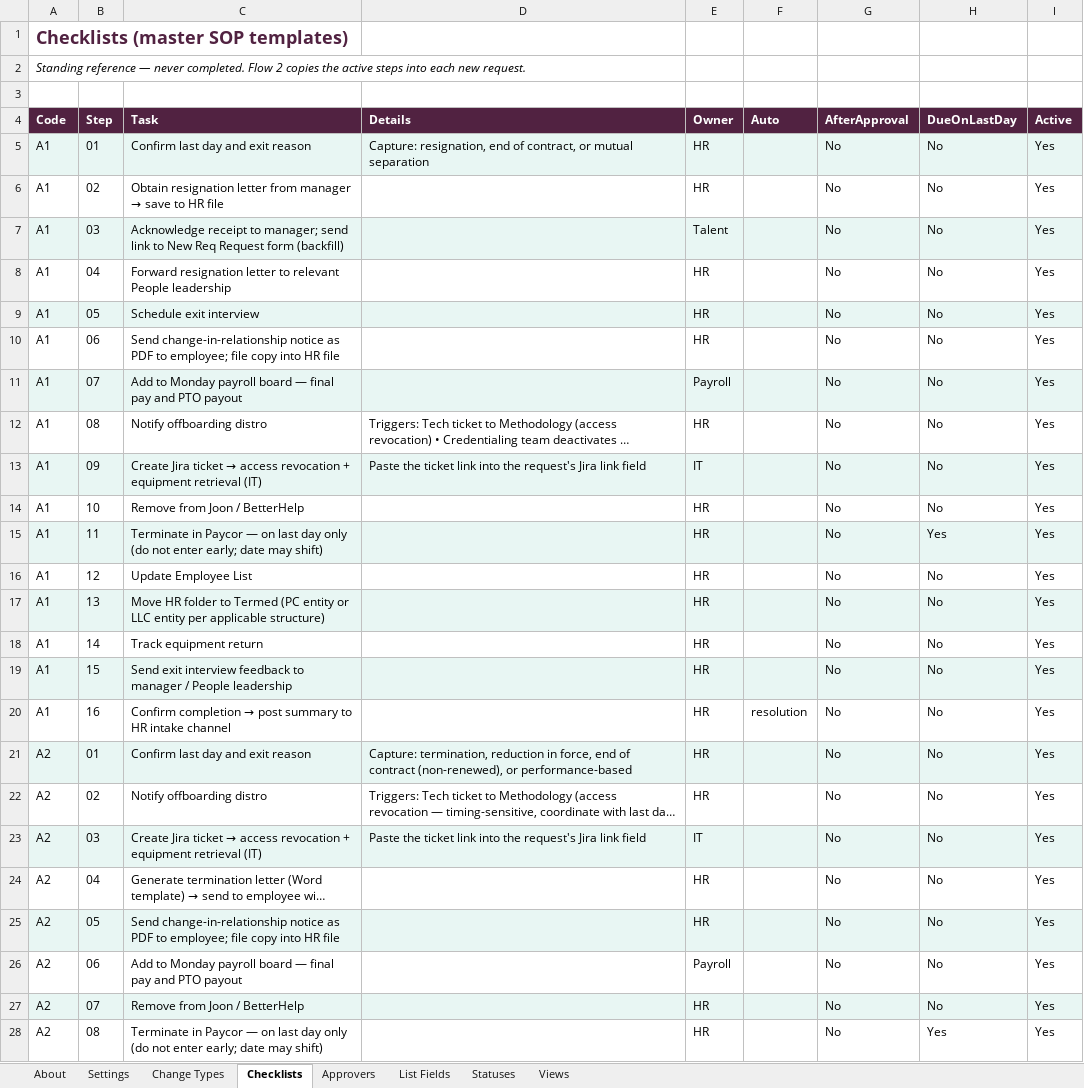
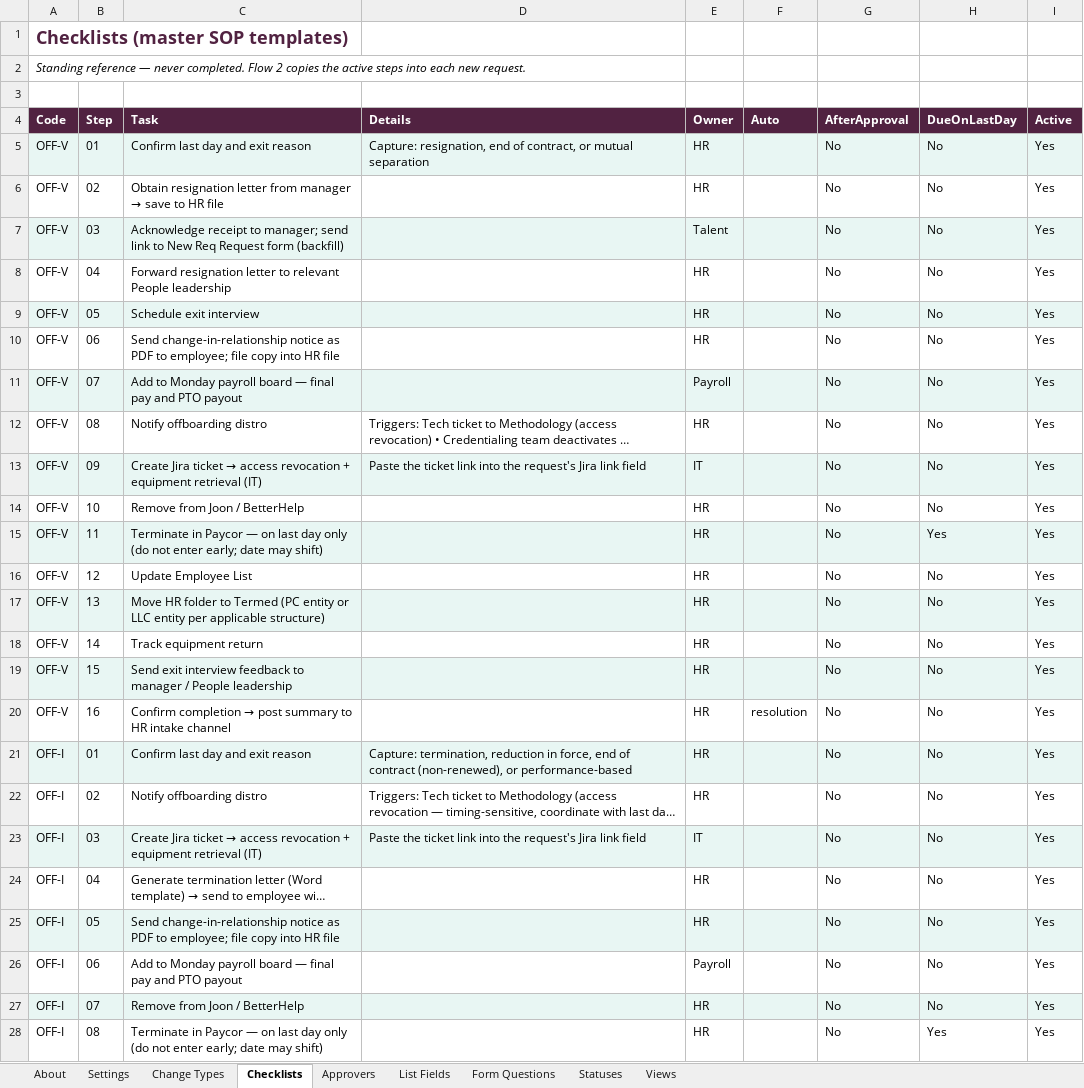
Before and after one commit to chevonnrice/powerautomate, an Excel workbook: hr-change-orchestration/kit/HR Change Reference.xlsx, sheet Checklists, drawn as a sheet; only a part is shown; long unchanged cells end in …; values as stored, in another font and other column widths than the file's, no borders; table styles not drawn; the diff covers the shown part only; the diff names each change by its address in the sheet, - before the commit and + after, or states it on an @@ line.

```diff
--- a/hr-change-orchestration/kit/HR Change Reference.xlsx (sheet Checklists)
+++ b/hr-change-orchestration/kit/HR Change Reference.xlsx (sheet Checklists)
+sheet tab: Form Questions
-A5:A20 (Code): A1
+A5:A20 (Code): OFF-V
-A21:A28 (Code): A2
+A21:A28 (Code): OFF-I
```
Also changed, not shown: other rows of this sheet, sheet List Fields, sheet Change Types, sheet Settings, sheet Views, sheet Statuses, sheet About, 1 more sheet, hr-change-orchestration/kit/HR Change Build Blueprint.xlsx, 6 other files.
